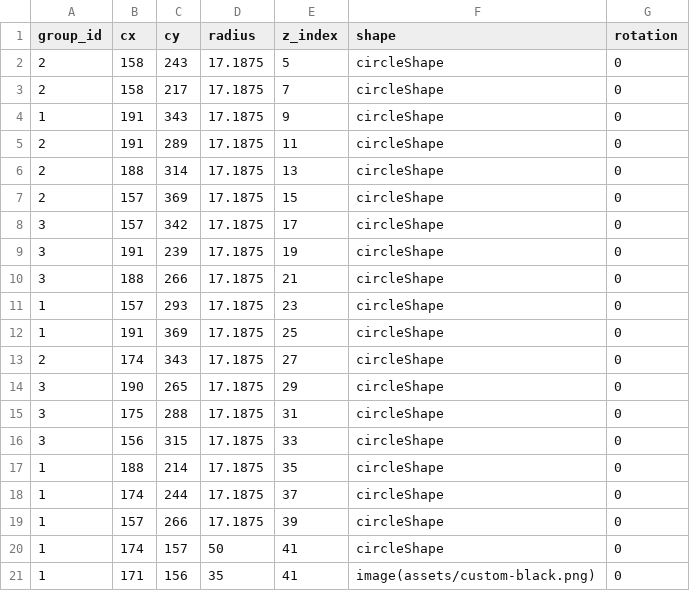
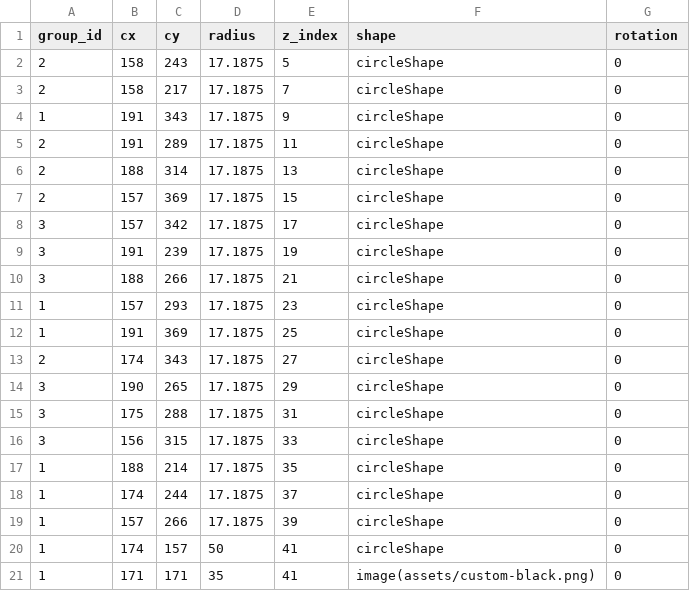
Before and after one commit to matthematician/KeyWe-Studio, a CSV file: assets/designs/spiraltower.csv, drawn as a sheet.

Commit message:
Reposition vinyl for squareness

```diff
--- a/assets/designs/spiraltower.csv
+++ b/assets/designs/spiraltower.csv
@@ -20,2 +20,2 @@ group_id,cx,cy,radius,z_index,shape,rotation
 1,174,157,50,41,circleShape,0
-1,171,156,35,41,image(assets/custom-black.png),0
+1,171,171,35,41,image(assets/custom-black.png),0
```
